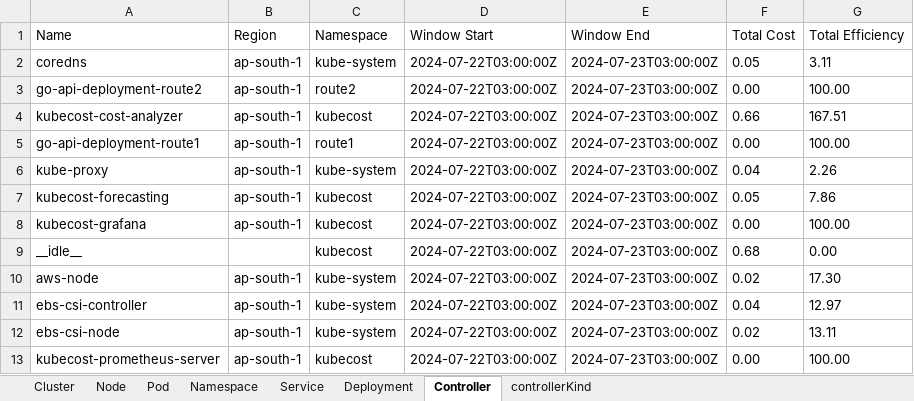
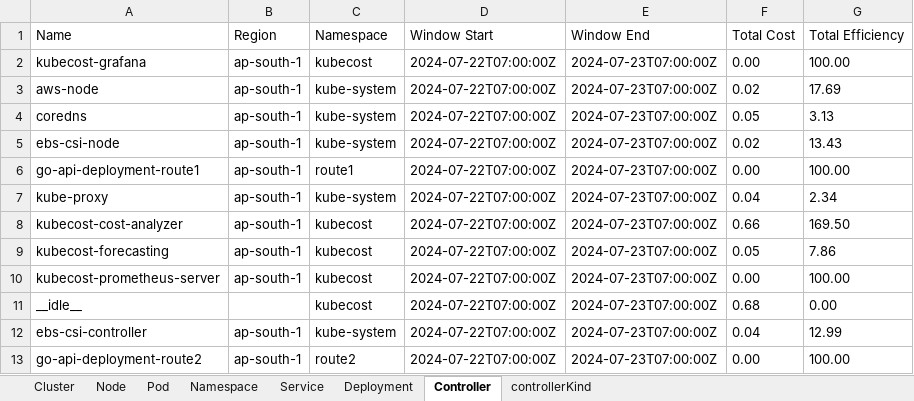
Before and after one commit to akashsawan2/KubecostAPIScript, an Excel workbook: efficiency.xlsx, sheet Controller, drawn as a sheet; values as stored, in another font and other column widths than the file's, no borders; removed rows and columns are numbered as before the commit, all else as after; the diff names each change by its address in the sheet, - before the commit and + after, or states it on an @@ line.

```diff
--- a/efficiency.xlsx (sheet Controller)
+++ b/efficiency.xlsx (sheet Controller)
+row 2: kubecost-grafana | ap-south-1 | kubecost | 2024-07-22T07:00:00Z | 2024-07-23T07:00:00Z | 0.00 | 100.00
+row 3: aws-node | ap-south-1 | kube-system | 2024-07-22T07:00:00Z | 2024-07-23T07:00:00Z | 0.02 | 17.69
-D4 (Window Start): 2024-07-22T03:00:00Z
+D4 (Window Start): 2024-07-22T07:00:00Z
-E4 (Window End): 2024-07-23T03:00:00Z
+E4 (Window End): 2024-07-23T07:00:00Z
-G4 (Total Efficiency): 3.11
+G4 (Total Efficiency): 3.13
-row 3: go-api-deployment-route2 | ap-south-1 | route2 | 2024-07-22T03:00:00Z | 2024-07-23T03:00:00Z | 0.00 | 100.00
-row 4: kubecost-cost-analyzer | ap-south-1 | kubecost | 2024-07-22T03:00:00Z | 2024-07-23T03:00:00Z | 0.66 | 167.51
+row 5: ebs-csi-node | ap-south-1 | kube-system | 2024-07-22T07:00:00Z | 2024-07-23T07:00:00Z | 0.02 | 13.43
-D6:D7 (Window Start): 2024-07-22T03:00:00Z
+D6:D7 (Window Start): 2024-07-22T07:00:00Z
-E6:E7 (Window End): 2024-07-23T03:00:00Z
+E6:E7 (Window End): 2024-07-23T07:00:00Z
-G7 (Total Efficiency): 2.26
+G7 (Total Efficiency): 2.34
+row 8: kubecost-cost-analyzer | ap-south-1 | kubecost | 2024-07-22T07:00:00Z | 2024-07-23T07:00:00Z | 0.66 | 169.50
-D9:D11 (Window Start): 2024-07-22T03:00:00Z
+D9:D11 (Window Start): 2024-07-22T07:00:00Z
-E9:E11 (Window End): 2024-07-23T03:00:00Z
+E9:E11 (Window End): 2024-07-23T07:00:00Z
-A10 (Name): kubecost-grafana
+A10 (Name): kubecost-prometheus-server
-row 10: aws-node | ap-south-1 | kube-system | 2024-07-22T03:00:00Z | 2024-07-23T03:00:00Z | 0.02 | 17.30
-D12 (Window Start): 2024-07-22T03:00:00Z
+D12 (Window Start): 2024-07-22T07:00:00Z
-E12 (Window End): 2024-07-23T03:00:00Z
+E12 (Window End): 2024-07-23T07:00:00Z
-G12 (Total Efficiency): 12.97
+G12 (Total Efficiency): 12.99
-row 12: ebs-csi-node | ap-south-1 | kube-system | 2024-07-22T03:00:00Z | 2024-07-23T03:00:00Z | 0.02 | 13.11
-A13 (Name): kubecost-prometheus-server
+A13 (Name): go-api-deployment-route2
-C13 (Namespace): kubecost
+C13 (Namespace): route2
-D13 (Window Start): 2024-07-22T03:00:00Z
+D13 (Window Start): 2024-07-22T07:00:00Z
-E13 (Window End): 2024-07-23T03:00:00Z
+E13 (Window End): 2024-07-23T07:00:00Z
```
Also changed, not shown: sheet Pod, sheet Deployment, sheet Service, sheet Namespace, sheet Node, sheet controllerKind, 1 more sheet, 12 other files.
